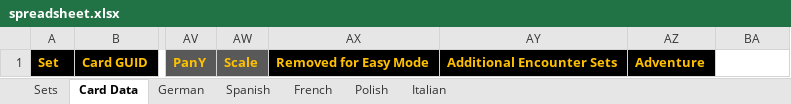
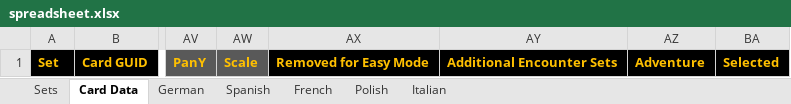
Before and after one commit to seastan/lotr-lcg-set-generator, an Excel workbook: spreadsheet.xlsx, sheet Card Data, drawn as a sheet; only a part is shown, gaps mark what is left out; values as stored, in another font and other column widths than the file's, no borders; conditional formats not drawn; the diff names each change by its address in the sheet, - before the commit and + after, or states it on an @@ line.

Commit message:
Add possibility to process only selected rows

```diff
--- a/spreadsheet.xlsx (sheet Card Data)
+++ b/spreadsheet.xlsx (sheet Card Data)
-BA1: (empty)
+BA1: Selected
-BA1 fill: none
+BA1 fill: #000000
```
Also changed, not shown: sheet Sets, macros.xlsm, 5 other files.
